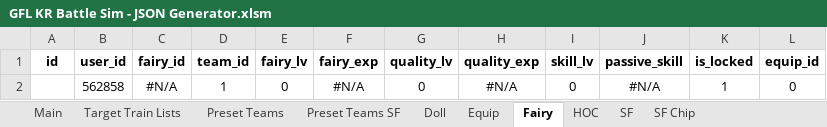
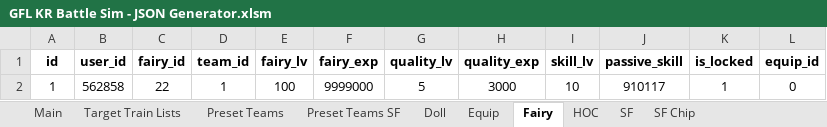
Before and after one commit to randomqwerty/GFLBattleSim-JSONGenerator, an Excel workbook: GFL KR Battle Sim - JSON Generator.xlsm, sheet Fairy, drawn as a sheet; only a part is shown; values as stored, in another font and other column widths than the file's, no borders; the diff names each change by its address in the sheet, - before the commit and + after, or states it on an @@ line.

Commit message:
Add Rocket Fairy, Desert Fairy strategy skills
- Rocket: enable in the strategy skill section
- Desert: enable BOTH components in the strategy skill section. "Desert (debuff)" applies the debuff to your echelon and the enemy, "Desert (negation)" removes the debuff from your echelon.

Other reworked fairies (Defense, Shield, Sniper) are not included because they are combat fairies and can be simmed without using the strategy skill inputs.

```diff
--- a/GFL KR Battle Sim - JSON Generator.xlsm (sheet Fairy)
+++ b/GFL KR Battle Sim - JSON Generator.xlsm (sheet Fairy)
-A2 (id): (empty)
+A2 (id): 1
-C2 (fairy_id): #N/A
+C2 (fairy_id): 22
-E2 (fairy_lv): 0
+E2 (fairy_lv): 100
-F2 (fairy_exp): #N/A
+F2 (fairy_exp): 9999000
-G2 (quality_lv): 0
+G2 (quality_lv): 5
-H2 (quality_exp): #N/A
+H2 (quality_exp): 3000
-I2 (skill_lv): 0
+I2 (skill_lv): 10
-J2 (passive_skill): #N/A
+J2 (passive_skill): 910117
```
Also changed, not shown: sheet Equip, sheet Doll, sheet Main, hidden cells, 2 other files.
